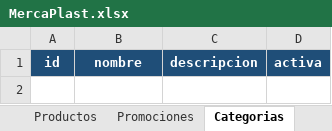
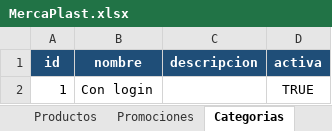
Before and after one commit to Splashscar/MercaPlast, an Excel workbook: backend/data/MercaPlast.xlsx, sheet Categorias, drawn as a sheet; values as stored, in another font and other column widths than the file's, no borders; the diff names each change by its address in the sheet, - before the commit and + after, or states it on an @@ line.

```diff
--- a/backend/data/MercaPlast.xlsx (sheet Categorias)
+++ b/backend/data/MercaPlast.xlsx (sheet Categorias)
+row 2: 1 | Con login |  | TRUE
```
Also changed, not shown: 3 other files.
